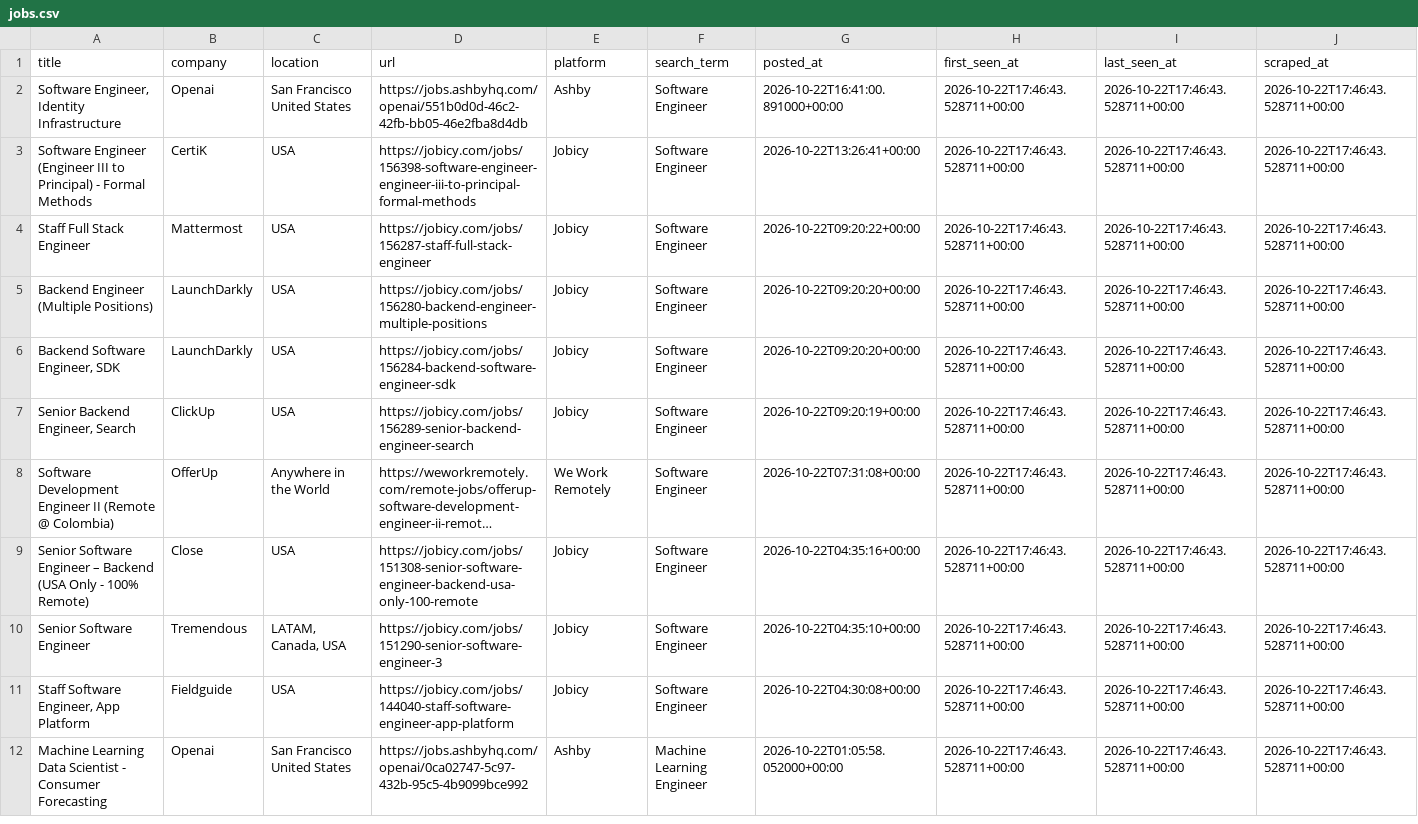
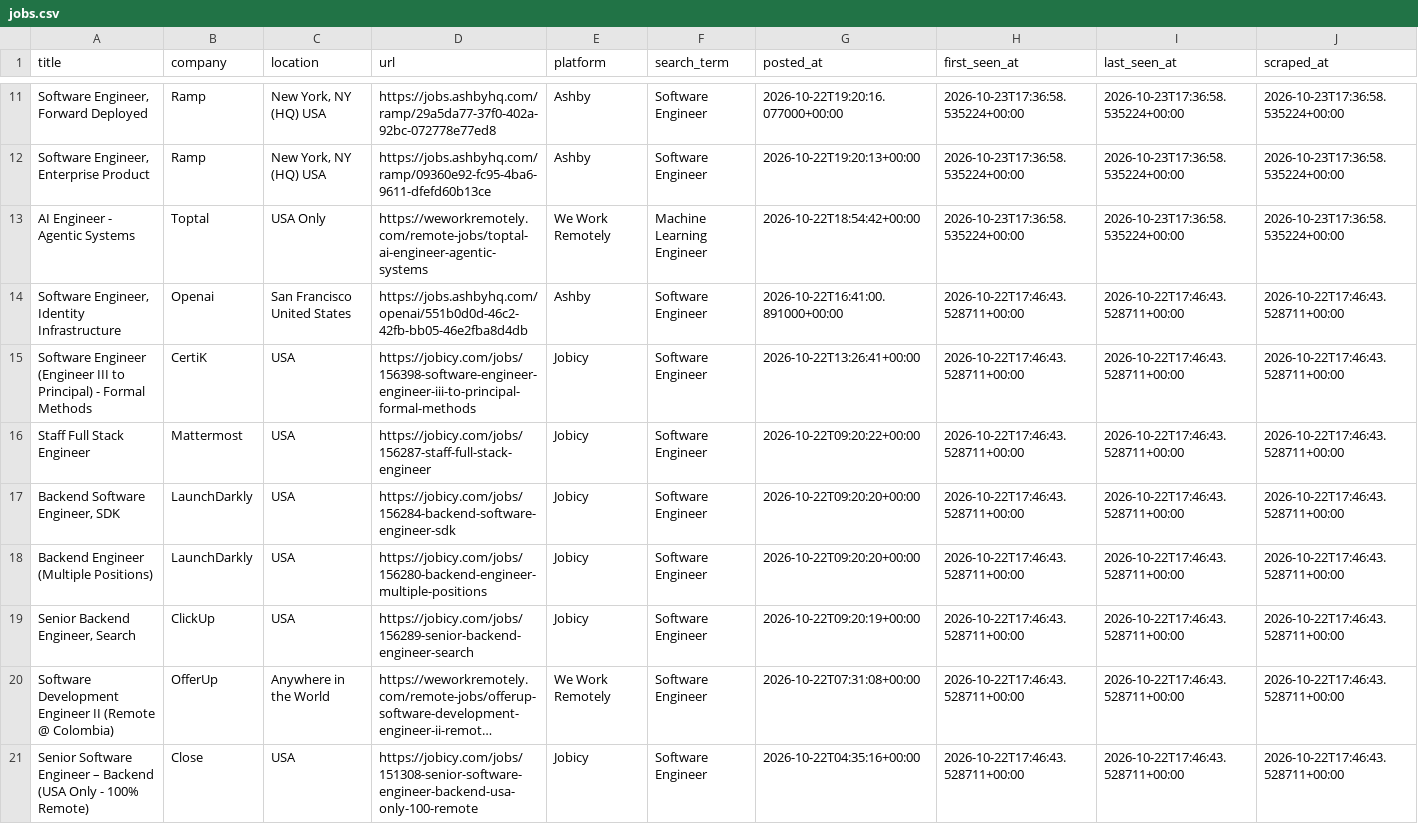
Before and after one commit to SAHAJ-BHADJA/job_boards, a CSV file: data/jobs.csv, drawn as a sheet; only a part is shown, gaps mark what is left out; the shorter side is filled out with more unchanged rows; long unchanged cells end in …; the diff covers the shown part only.

```diff
--- a/data/jobs.csv
+++ b/data/jobs.csv
@@ -2 +11,4 @@ title,company,location,url,platform,search_term,posted_at,first_seen_at,last_see
+"Software Engineer, Forward Deployed",Ramp,"New York, NY (HQ) USA",https://jobs.ashbyhq.com/ramp/29a5da77-37f0-402a-92bc-072778e77ed8,Ashby,Software Engineer,2026-10-22T19:20:16.077000+00:00,2026-10-23T17:36:58.535224+00:00,2026-10-23T17:36:58.535224+00:00,2026-10-23T17:36:58.535224+00:00
+"Software Engineer, Enterprise Product",Ramp,"New York, NY (HQ) USA",https://jobs.ashbyhq.com/ramp/09360e92-fc95-4ba6-9611-dfefd60b13ce,Ashby,Software Engineer,2026-10-22T19:20:13+00:00,2026-10-23T17:36:58.535224+00:00,2026-10-23T17:36:58.535224+00:00,2026-10-23T17:36:58.535224+00:00
+AI Engineer - Agentic Systems,Toptal,USA Only,https://weworkremotely.com/remote-jobs/toptal-ai-engineer-agentic-systems,We Work Remotely,Machine Learning Engineer,2026-10-22T18:54:42+00:00,2026-10-23T17:36:58.535224+00:00,2026-10-23T17:36:58.535224+00:00,2026-10-23T17:36:58.535224+00:00
 "Software Engineer, Identity Infrastructure",Openai,San Francisco United States,https://jobs.ashbyhq.com/openai/551b0d0d-46c2-42fb-bb05-46e2fba8d4db,Ashby,Software Engineer,2026-10-22T16:41:00.891000+00:00,2026-10-22T17:46:43.528711+00:00,2026-10-22T17:46:43.528711+00:00,2026-10-22T17:46:43.528711+00:00
@@ -4,4 +16,4 @@ Software Engineer (Engineer III to Principal) - Formal Methods,CertiK,USA,https:
 Staff Full Stack Engineer,Mattermost,USA,https://jobicy.com/jobs/156287-staff-full-stack-engineer,Jobicy,Software Engineer,2026-10-22T09:20:22+00:00,2026-10-22T17:46:43.528711+00:00,2026-10-22T17:46:43.528711+00:00,2026-10-22T17:46:43.528711+00:00
+"Backend Software Engineer, SDK",LaunchDarkly,USA,https://jobicy.com/jobs/156284-backend-software-engineer-sdk,Jobicy,Software Engineer,2026-10-22T09:20:20+00:00,2026-10-22T17:46:43.528711+00:00,2026-10-22T17:46:43.528711+00:00,2026-10-22T17:46:43.528711+00:00
 Backend Engineer (Multiple Positions),LaunchDarkly,USA,https://jobicy.com/jobs/156280-backend-engineer-multiple-positions,Jobicy,Software Engineer,2026-10-22T09:20:20+00:00,2026-10-22T17:46:43.528711+00:00,2026-10-22T17:46:43.528711+00:00,2026-10-22T17:46:43.528711+00:00
-"Backend Software Engineer, SDK",LaunchDarkly,USA,https://jobicy.com/jobs/156284-backend-software-engineer-sdk,Jobicy,Software Engineer,2026-10-22T09:20:20+00:00,2026-10-22T17:46:43.528711+00:00,2026-10-22T17:46:43.528711+00:00,2026-10-22T17:46:43.528711+00:00
 "Senior Backend Engineer, Search",ClickUp,USA,https://jobicy.com/jobs/156289-senior-backend-engineer-search,Jobicy,Software Engineer,2026-10-22T09:20:19+00:00,2026-10-22T17:46:43.528711+00:00,2026-10-22T17:46:43.528711+00:00,2026-10-22T17:46:43.528711+00:00
```
Also changed, not shown: 9 added rows and 10 moved rows elsewhere in this file.
